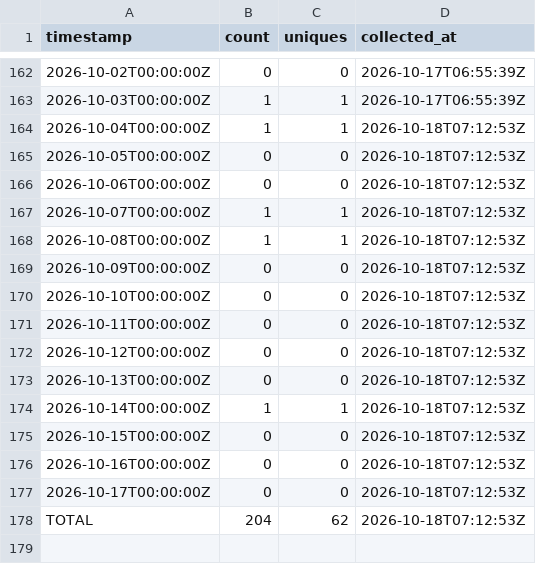
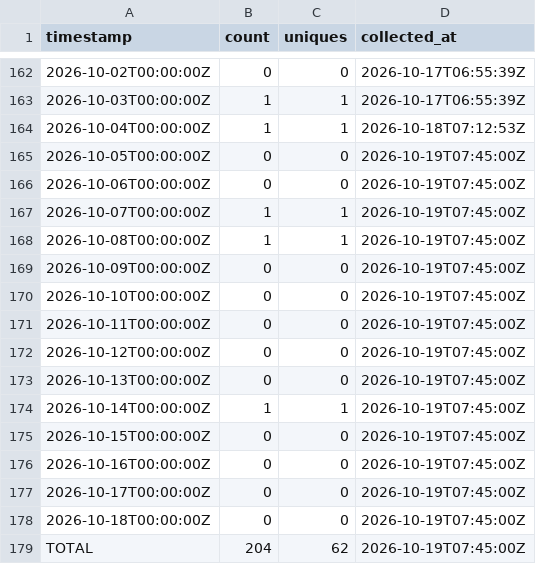
Before and after one commit to J-King-Dottie/australian-public-data-mcp, a CSV file: github-traffic/views.csv, drawn as a sheet; only a part is shown, gaps mark what is left out.

```diff
--- a/github-traffic/views.csv
+++ b/github-traffic/views.csv
@@ -164,15 +164,16 @@ timestamp,count,uniques,collected_at
 2026-10-04T00:00:00Z,1,1,2026-10-18T07:12:53Z
-2026-10-05T00:00:00Z,0,0,2026-10-18T07:12:53Z
-2026-10-06T00:00:00Z,0,0,2026-10-18T07:12:53Z
-2026-10-07T00:00:00Z,1,1,2026-10-18T07:12:53Z
-2026-10-08T00:00:00Z,1,1,2026-10-18T07:12:53Z
-2026-10-09T00:00:00Z,0,0,2026-10-18T07:12:53Z
-2026-10-10T00:00:00Z,0,0,2026-10-18T07:12:53Z
-2026-10-11T00:00:00Z,0,0,2026-10-18T07:12:53Z
-2026-10-12T00:00:00Z,0,0,2026-10-18T07:12:53Z
-2026-10-13T00:00:00Z,0,0,2026-10-18T07:12:53Z
-2026-10-14T00:00:00Z,1,1,2026-10-18T07:12:53Z
-2026-10-15T00:00:00Z,0,0,2026-10-18T07:12:53Z
-2026-10-16T00:00:00Z,0,0,2026-10-18T07:12:53Z
-2026-10-17T00:00:00Z,0,0,2026-10-18T07:12:53Z
-TOTAL,204,62,2026-10-18T07:12:53Z
+2026-10-05T00:00:00Z,0,0,2026-10-19T07:45:00Z
+2026-10-06T00:00:00Z,0,0,2026-10-19T07:45:00Z
+2026-10-07T00:00:00Z,1,1,2026-10-19T07:45:00Z
+2026-10-08T00:00:00Z,1,1,2026-10-19T07:45:00Z
+2026-10-09T00:00:00Z,0,0,2026-10-19T07:45:00Z
+2026-10-10T00:00:00Z,0,0,2026-10-19T07:45:00Z
+2026-10-11T00:00:00Z,0,0,2026-10-19T07:45:00Z
+2026-10-12T00:00:00Z,0,0,2026-10-19T07:45:00Z
+2026-10-13T00:00:00Z,0,0,2026-10-19T07:45:00Z
+2026-10-14T00:00:00Z,1,1,2026-10-19T07:45:00Z
+2026-10-15T00:00:00Z,0,0,2026-10-19T07:45:00Z
+2026-10-16T00:00:00Z,0,0,2026-10-19T07:45:00Z
+2026-10-17T00:00:00Z,0,0,2026-10-19T07:45:00Z
+2026-10-18T00:00:00Z,0,0,2026-10-19T07:45:00Z
+TOTAL,204,62,2026-10-19T07:45:00Z
```
Also changed, not shown: github-traffic/clones.csv.
